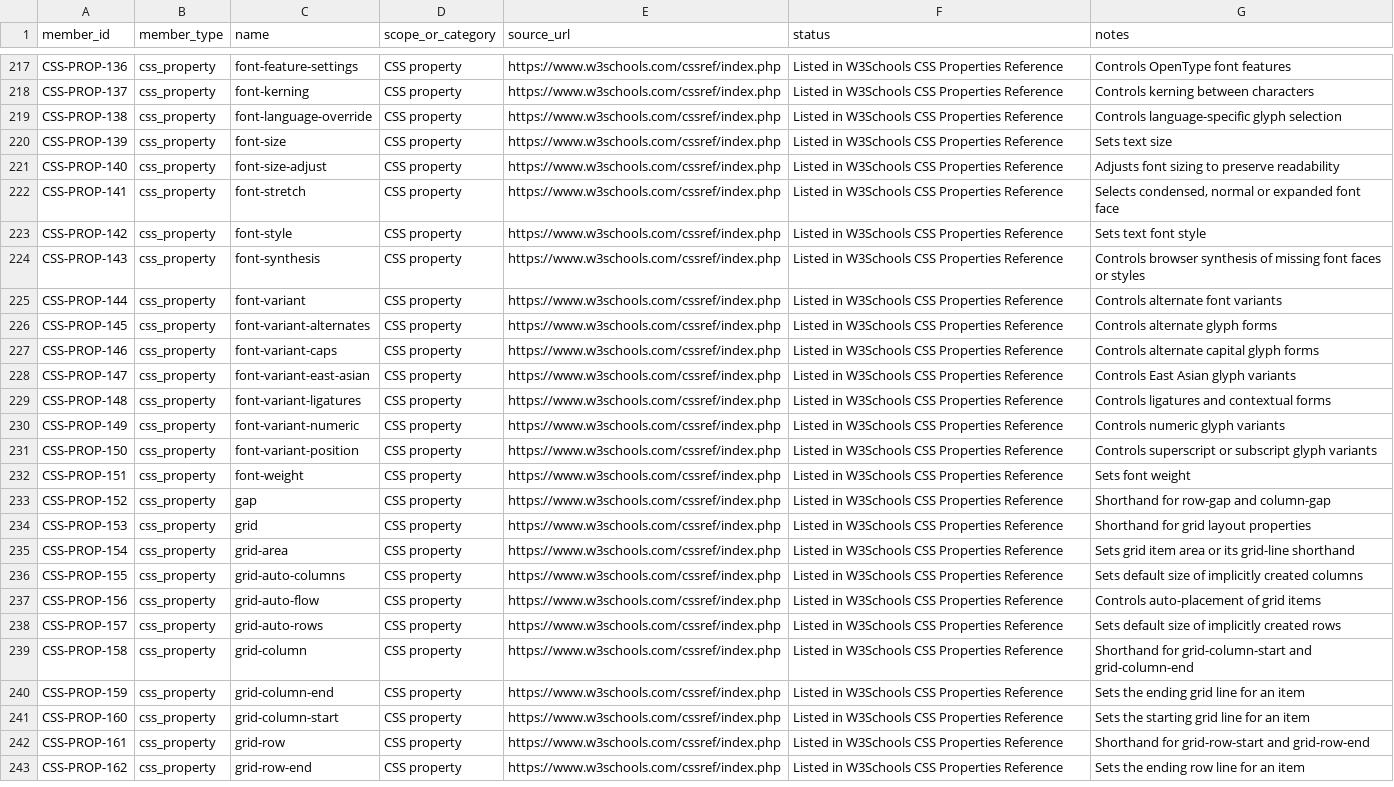
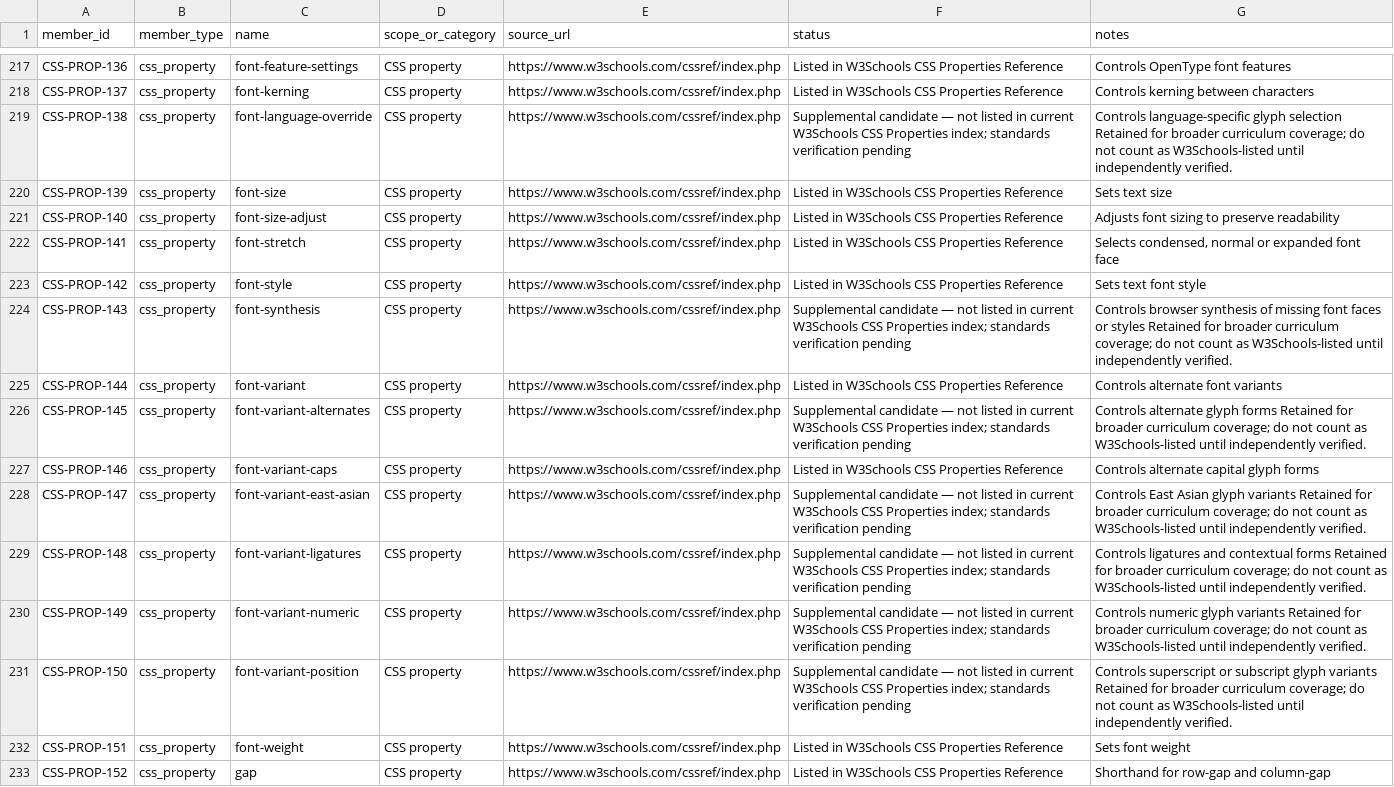
Before and after one commit to kharchasaathi/MULTILINGUAL_PROGRAMMING_LEARNING_PLATFORM, a CSV file: docs/B4_CSS_REFERENCE_MEMBER_REGISTER.csv, drawn as a sheet; only a part is shown, gaps mark what is left out; the shorter side is filled out with more unchanged rows.

Commit message:
docs(B4): flag CSS properties outside W3Schools index

```diff
--- a/docs/B4_CSS_REFERENCE_MEMBER_REGISTER.csv
+++ b/docs/B4_CSS_REFERENCE_MEMBER_REGISTER.csv
@@ -218,3 +218,3 @@ member_id,member_type,name,scope_or_category,source_url,status,notes
 "CSS-PROP-137","css_property","font-kerning","CSS property","https://www.w3schools.com/cssref/index.php","Listed in W3Schools CSS Properties Reference","Controls kerning between characters"
-"CSS-PROP-138","css_property","font-language-override","CSS property","https://www.w3schools.com/cssref/index.php","Listed in W3Schools CSS Properties Reference","Controls language-specific glyph selection"
+"CSS-PROP-138","css_property","font-language-override","CSS property","https://www.w3schools.com/cssref/index.php","Supplemental candidate — not listed in current W3Schools CSS Properties index; standards verification pending","Controls language-specific glyph selection Retained for broader curriculum coverage; do not count as W3Schools-listed until independently verified."
 "CSS-PROP-139","css_property","font-size","CSS property","https://www.w3schools.com/cssref/index.php","Listed in W3Schools CSS Properties Reference","Sets text size"
@@ -223,10 +223,10 @@ member_id,member_type,name,scope_or_category,source_url,status,notes
 "CSS-PROP-142","css_property","font-style","CSS property","https://www.w3schools.com/cssref/index.php","Listed in W3Schools CSS Properties Reference","Sets text font style"
-"CSS-PROP-143","css_property","font-synthesis","CSS property","https://www.w3schools.com/cssref/index.php","Listed in W3Schools CSS Properties Reference","Controls browser synthesis of missing font faces or styles"
+"CSS-PROP-143","css_property","font-synthesis","CSS property","https://www.w3schools.com/cssref/index.php","Supplemental candidate — not listed in current W3Schools CSS Properties index; standards verification pending","Controls browser synthesis of missing font faces or styles Retained for broader curriculum coverage; do not count as W3Schools-listed until independently verified."
 "CSS-PROP-144","css_property","font-variant","CSS property","https://www.w3schools.com/cssref/index.php","Listed in W3Schools CSS Properties Reference","Controls alternate font variants"
-"CSS-PROP-145","css_property","font-variant-alternates","CSS property","https://www.w3schools.com/cssref/index.php","Listed in W3Schools CSS Properties Reference","Controls alternate glyph forms"
+"CSS-PROP-145","css_property","font-variant-alternates","CSS property","https://www.w3schools.com/cssref/index.php","Supplemental candidate — not listed in current W3Schools CSS Properties index; standards verification pending","Controls alternate glyph forms Retained for broader curriculum coverage; do not count as W3Schools-listed until independently verified."
 "CSS-PROP-146","css_property","font-variant-caps","CSS property","https://www.w3schools.com/cssref/index.php","Listed in W3Schools CSS Properties Reference","Controls alternate capital glyph forms"
-"CSS-PROP-147","css_property","font-variant-east-asian","CSS property","https://www.w3schools.com/cssref/index.php","Listed in W3Schools CSS Properties Reference","Controls East Asian glyph variants"
-"CSS-PROP-148","css_property","font-variant-ligatures","CSS property","https://www.w3schools.com/cssref/index.php","Listed in W3Schools CSS Properties Reference","Controls ligatures and contextual forms"
-"CSS-PROP-149","css_property","font-variant-numeric","CSS property","https://www.w3schools.com/cssref/index.php","Listed in W3Schools CSS Properties Reference","Controls numeric glyph variants"
-"CSS-PROP-150","css_property","font-variant-position","CSS property","https://www.w3schools.com/cssref/index.php","Listed in W3Schools CSS Properties Reference","Controls superscript or subscript glyph variants"
+"CSS-PROP-147","css_property","font-variant-east-asian","CSS property","https://www.w3schools.com/cssref/index.php","Supplemental candidate — not listed in current W3Schools CSS Properties index; standards verification pending","Controls East Asian glyph variants Retained for broader curriculum coverage; do not count as W3Schools-listed until independently verified."
+"CSS-PROP-148","css_property","font-variant-ligatures","CSS property","https://www.w3schools.com/cssref/index.php","Supplemental candidate — not listed in current W3Schools CSS Properties index; standards verification pending","Controls ligatures and contextual forms Retained for broader curriculum coverage; do not count as W3Schools-listed until independently verified."
+"CSS-PROP-149","css_property","font-variant-numeric","CSS property","https://www.w3schools.com/cssref/index.php","Supplemental candidate — not listed in current W3Schools CSS Properties index; standards verification pending","Controls numeric glyph variants Retained for broader curriculum coverage; do not count as W3Schools-listed until independently verified."
+"CSS-PROP-150","css_property","font-variant-position","CSS property","https://www.w3schools.com/cssref/index.php","Supplemental candidate — not listed in current W3Schools CSS Properties index; standards verification pending","Controls superscript or subscript glyph variants Retained for broader curriculum coverage; do not count as W3Schools-listed until independently verified."
 "CSS-PROP-151","css_property","font-weight","CSS property","https://www.w3schools.com/cssref/index.php","Listed in W3Schools CSS Properties Reference","Sets font weight"
```
